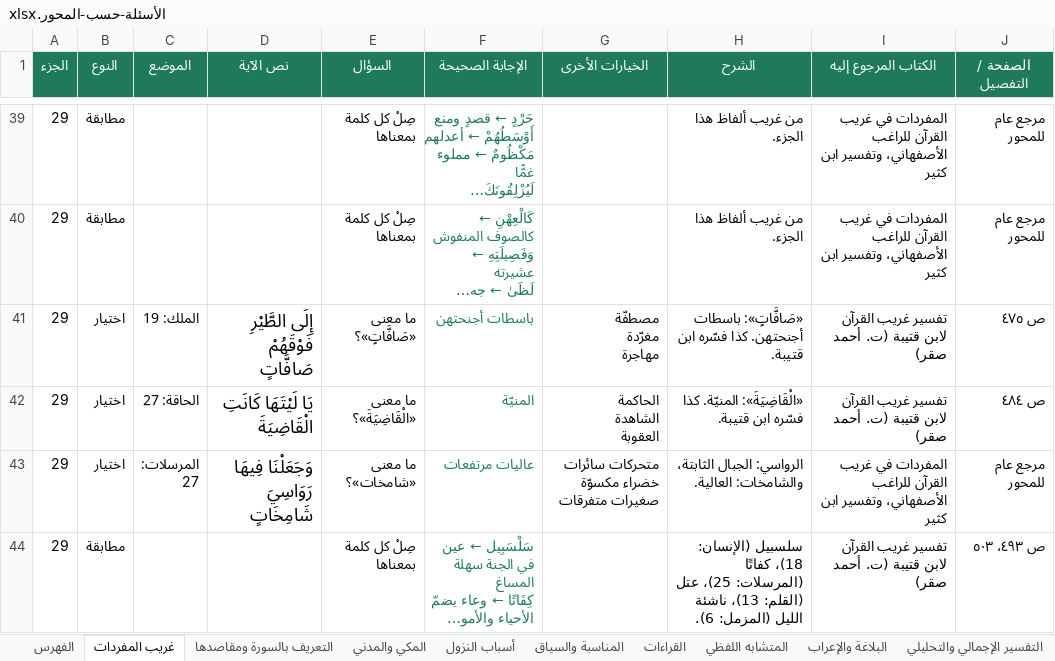
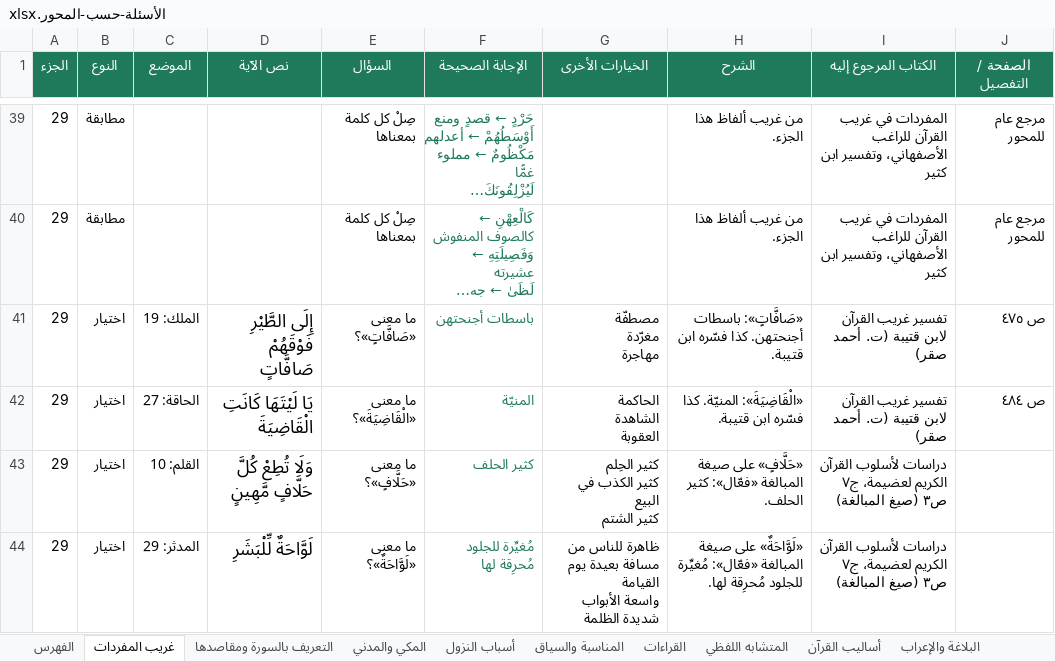
Before and after one commit to hishamzahrani/Hisham, an Excel workbook: review/الأسئلة-حسب-المحور.xlsx, sheet غريب المفردات, drawn as a sheet; only a part is shown, gaps mark what is left out; the shorter side is filled out with more unchanged rows; long unchanged cells end in …; values as stored, in another font and other column widths than the file's, no borders; ↵ is a line break in a cell; the diff covers the shown part only; the diff names each change by its address in the sheet, - before the commit and + after, or states it on an @@ line.

```diff
--- a/review/الأسئلة-حسب-المحور.xlsx (sheet غريب المفردات)
+++ b/review/الأسئلة-حسب-المحور.xlsx (sheet غريب المفردات)
+sheet tab: أساليب القرآن
+row 43: 29 | اختيار | القلم: 10 | وَلَا تُطِعْ كُلَّ حَلَّافٍ مَّهِينٍ | ما معنى «حَلَّافٍ»؟ | كثير الحلف | كثير الحِلم ↵ كثير الكذب في البيع ↵ كثير الشتم | «حَلَّافٍ» على صيغة المبالغة «فعّال»: كثير الحلف. | دراسات لأسلوب القرآن الكريم لعضيمة، ج٧ ص٣ (صيغ المبالغة)
+row 44: 29 | اختيار | المدثر: 29 | لَوَّاحَةٌ لِّلْبَشَرِ | ما معنى «لَوَّاحَةٌ»؟ | مُغيِّرة للجلود مُحرِقة لها | ظاهرة للناس من مسافة بعيدة يوم القيامة ↵ واسعة الأبواب ↵ شديدة الظلمة | «لَوَّاحَةٌ» على صيغة المبالغة «فعّال»: مُغيِّرة للجلود مُحرِقة لها. | دراسات لأسلوب القرآن الكريم لعضيمة، ج٧ ص٣ (صيغ المبالغة)
```
Also changed, not shown: 10 added rows elsewhere in this sheet, sheet الفهرس, review/مراجعة-الأسئلة.xlsx, 10 other files.
